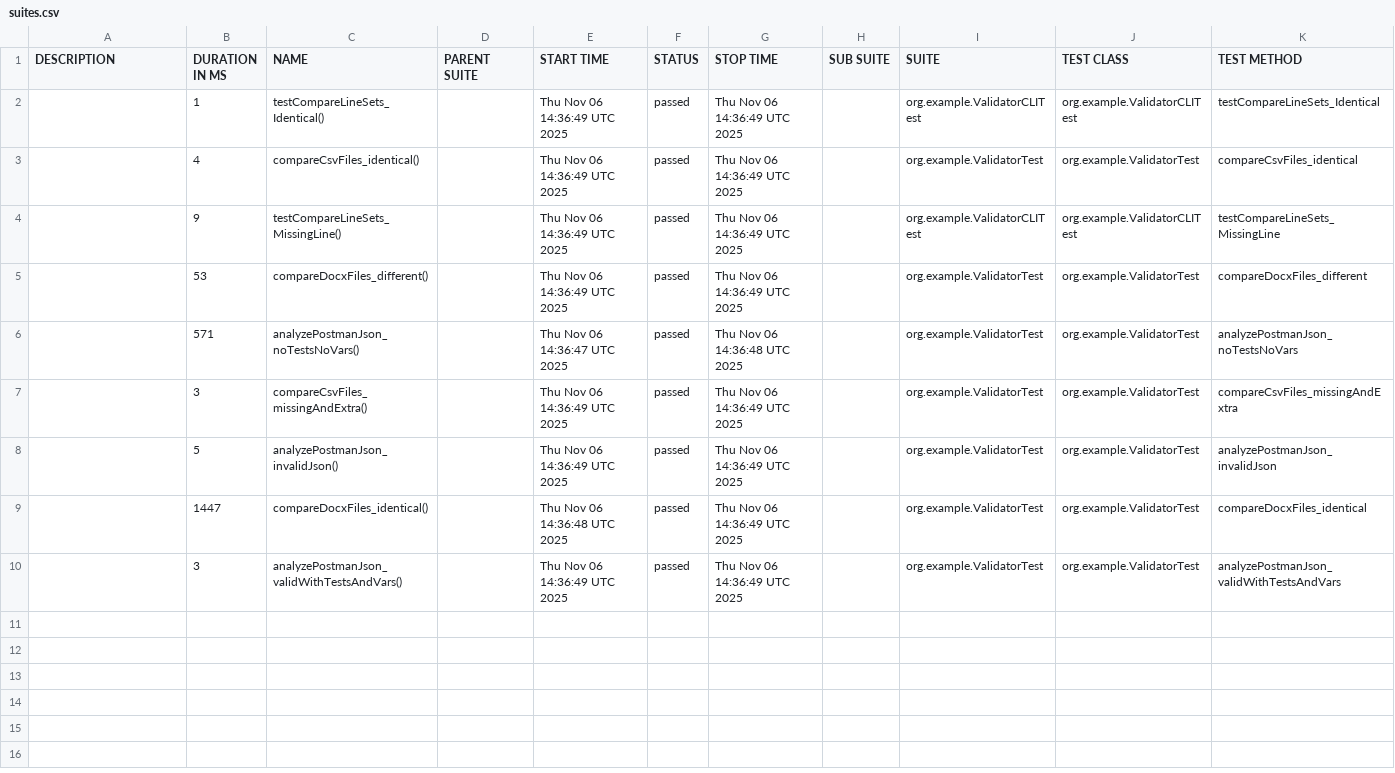
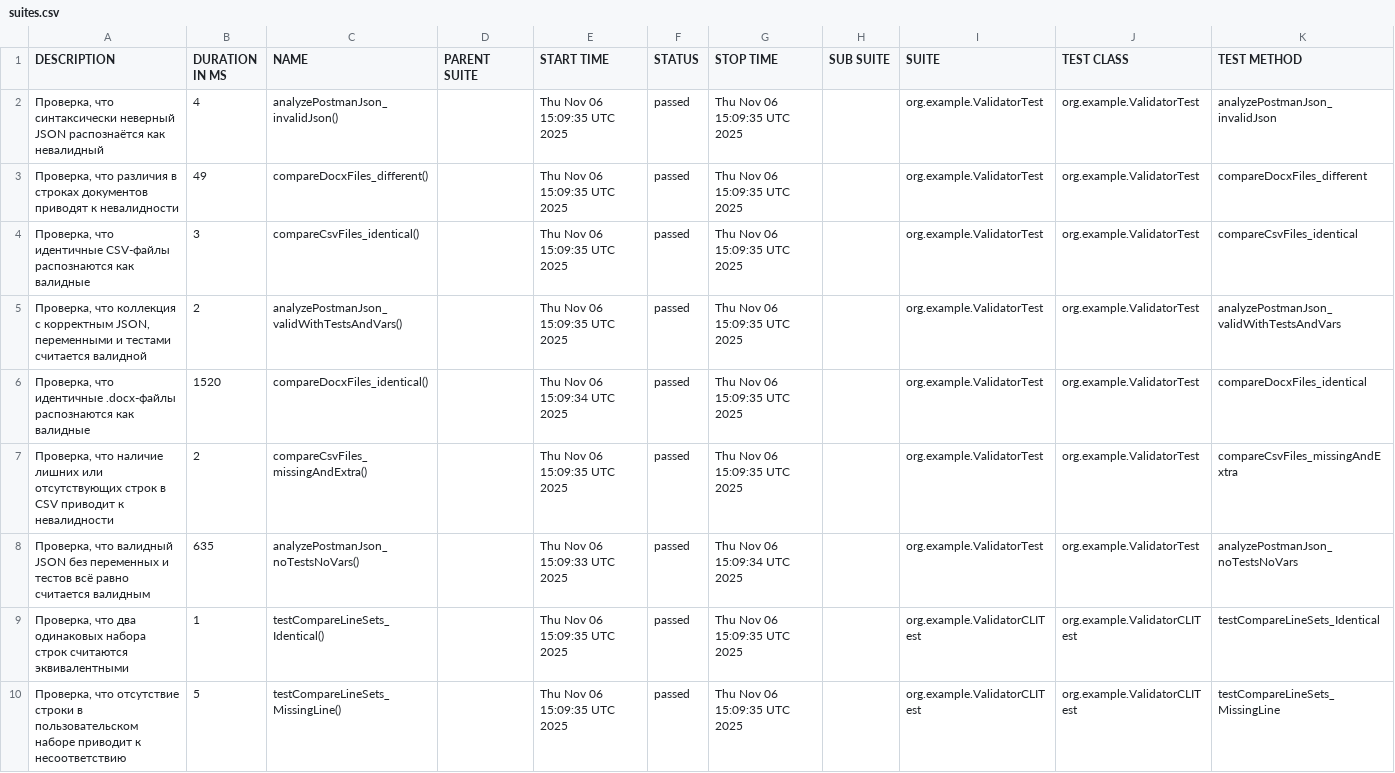
Before and after one commit to JumperAlexey/doc-json-validator, a CSV file: data/suites.csv, drawn as a sheet.

```diff
--- a/data/suites.csv
+++ b/data/suites.csv
@@ -1,10 +1,10 @@
 "DESCRIPTION","DURATION IN MS","NAME","PARENT SUITE","START TIME","STATUS","STOP TIME","SUB SUITE","SUITE","TEST CLASS","TEST METHOD"
-"","1","testCompareLineSets_Identical()","","Thu Nov 06 14:36:49 UTC 2025","passed","Thu Nov 06 14:36:49 UTC 2025","","org.example.ValidatorCLITest","org.example.ValidatorCLITest","testCompareLineSets_Identical"
-"","4","compareCsvFiles_identical()","","Thu Nov 06 14:36:49 UTC 2025","passed","Thu Nov 06 14:36:49 UTC 2025","","org.example.ValidatorTest","org.example.ValidatorTest","compareCsvFiles_identical"
-"","9","testCompareLineSets_MissingLine()","","Thu Nov 06 14:36:49 UTC 2025","passed","Thu Nov 06 14:36:49 UTC 2025","","org.example.ValidatorCLITest","org.example.ValidatorCLITest","testCompareLineSets_MissingLine"
-"","53","compareDocxFiles_different()","","Thu Nov 06 14:36:49 UTC 2025","passed","Thu Nov 06 14:36:49 UTC 2025","","org.example.ValidatorTest","org.example.ValidatorTest","compareDocxFiles_different"
-"","571","analyzePostmanJson_noTestsNoVars()","","Thu Nov 06 14:36:47 UTC 2025","passed","Thu Nov 06 14:36:48 UTC 2025","","org.example.ValidatorTest","org.example.ValidatorTest","analyzePostmanJson_noTestsNoVars"
-"","3","compareCsvFiles_missingAndExtra()","","Thu Nov 06 14:36:49 UTC 2025","passed","Thu Nov 06 14:36:49 UTC 2025","","org.example.ValidatorTest","org.example.ValidatorTest","compareCsvFiles_missingAndExtra"
-"","5","analyzePostmanJson_invalidJson()","","Thu Nov 06 14:36:49 UTC 2025","passed","Thu Nov 06 14:36:49 UTC 2025","","org.example.ValidatorTest","org.example.ValidatorTest","analyzePostmanJson_invalidJson"
-"","1447","compareDocxFiles_identical()","","Thu Nov 06 14:36:48 UTC 2025","passed","Thu Nov 06 14:36:49 UTC 2025","","org.example.ValidatorTest","org.example.ValidatorTest","compareDocxFiles_identical"
-"","3","analyzePostmanJson_validWithTestsAndVars()","","Thu Nov 06 14:36:49 UTC 2025","passed","Thu Nov 06 14:36:49 UTC 2025","","org.example.ValidatorTest","org.example.ValidatorTest","analyzePostmanJson_validWithTestsAndVars"
+"Проверка, что синтаксически неверный JSON распознаётся как невалидный","4","analyzePostmanJson_invalidJson()","","Thu Nov 06 15:09:35 UTC 2025","passed","Thu Nov 06 15:09:35 UTC 2025","","org.example.ValidatorTest","org.example.ValidatorTest","analyzePostmanJson_invalidJson"
+"Проверка, что различия в строках документов приводят к невалидности","49","compareDocxFiles_different()","","Thu Nov 06 15:09:35 UTC 2025","passed","Thu Nov 06 15:09:35 UTC 2025","","org.example.ValidatorTest","org.example.ValidatorTest","compareDocxFiles_different"
+"Проверка, что идентичные CSV-файлы распознаются как валидные","3","compareCsvFiles_identical()","","Thu Nov 06 15:09:35 UTC 2025","passed","Thu Nov 06 15:09:35 UTC 2025","","org.example.ValidatorTest","org.example.ValidatorTest","compareCsvFiles_identical"
+"Проверка, что коллекция с корректным JSON, переменными и тестами считается валидной","2","analyzePostmanJson_validWithTestsAndVars()","","Thu Nov 06 15:09:35 UTC 2025","passed","Thu Nov 06 15:09:35 UTC 2025","","org.example.ValidatorTest","org.example.ValidatorTest","analyzePostmanJson_validWithTestsAndVars"
+"Проверка, что идентичные .docx-файлы распознаются как валидные","1520","compareDocxFiles_identical()","","Thu Nov 06 15:09:34 UTC 2025","passed","Thu Nov 06 15:09:35 UTC 2025","","org.example.ValidatorTest","org.example.ValidatorTest","compareDocxFiles_identical"
+"Проверка, что наличие лишних или отсутствующих строк в CSV приводит к невалидности","2","compareCsvFiles_missingAndExtra()","","Thu Nov 06 15:09:35 UTC 2025","passed","Thu Nov 06 15:09:35 UTC 2025","","org.example.ValidatorTest","org.example.ValidatorTest","compareCsvFiles_missingAndExtra"
+"Проверка, что валидный JSON без переменных и тестов всё равно считается валидным","635","analyzePostmanJson_noTestsNoVars()","","Thu Nov 06 15:09:33 UTC 2025","passed","Thu Nov 06 15:09:34 UTC 2025","","org.example.ValidatorTest","org.example.ValidatorTest","analyzePostmanJson_noTestsNoVars"
+"Проверка, что два одинаковых набора строк считаются эквивалентными","1","testCompareLineSets_Identical()","","Thu Nov 06 15:09:35 UTC 2025","passed","Thu Nov 06 15:09:35 UTC 2025","","org.example.ValidatorCLITest","org.example.ValidatorCLITest","testCompareLineSets_Identical"
+"Проверка, что отсутствие строки в пользовательском наборе приводит к несоответствию","5","testCompareLineSets_MissingLine()","","Thu Nov 06 15:09:35 UTC 2025","passed","Thu Nov 06 15:09:35 UTC 2025","","org.example.ValidatorCLITest","org.example.ValidatorCLITest","testCompareLineSets_MissingLine"
```
Also changed, not shown: 41 other files.
